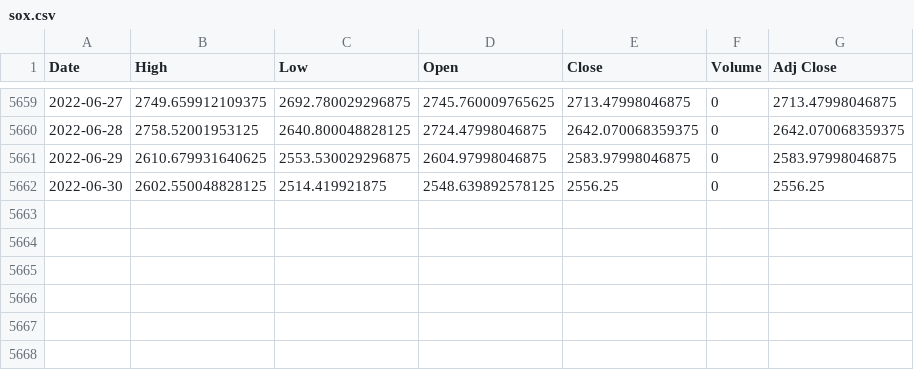
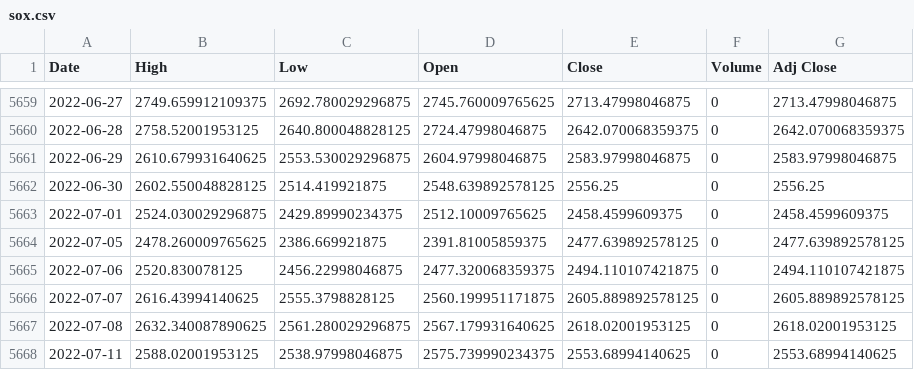
Before and after one commit to dong-hoon-lee/self_study, a CSV file: Kmooc/stock_pricing/data/sox.csv, drawn as a sheet; only a part is shown, gaps mark what is left out; the diff names each change by its address in the sheet, - before the commit and + after, or states it on an @@ line.

```diff
--- a/Kmooc/stock_pricing/data/sox.csv
+++ b/Kmooc/stock_pricing/data/sox.csv
+row 5663: 2022-07-01 | 2524.030029296875 | 2429.89990234375 | 2512.10009765625 | 2458.4599609375 | 0 | 2458.4599609375
+row 5664: 2022-07-05 | 2478.260009765625 | 2386.669921875 | 2391.81005859375 | 2477.639892578125 | 0 | 2477.639892578125
+row 5665: 2022-07-06 | 2520.830078125 | 2456.22998046875 | 2477.320068359375 | 2494.110107421875 | 0 | 2494.110107421875
+row 5666: 2022-07-07 | 2616.43994140625 | 2555.3798828125 | 2560.199951171875 | 2605.889892578125 | 0 | 2605.889892578125
+row 5667: 2022-07-08 | 2632.340087890625 | 2561.280029296875 | 2567.179931640625 | 2618.02001953125 | 0 | 2618.02001953125
+row 5668: 2022-07-11 | 2588.02001953125 | 2538.97998046875 | 2575.739990234375 | 2553.68994140625 | 0 | 2553.68994140625
```
Also changed, not shown: Kmooc/stock_pricing/data/intc.csv, Kmooc/stock_pricing/data/snp500.csv, 3 other files.
